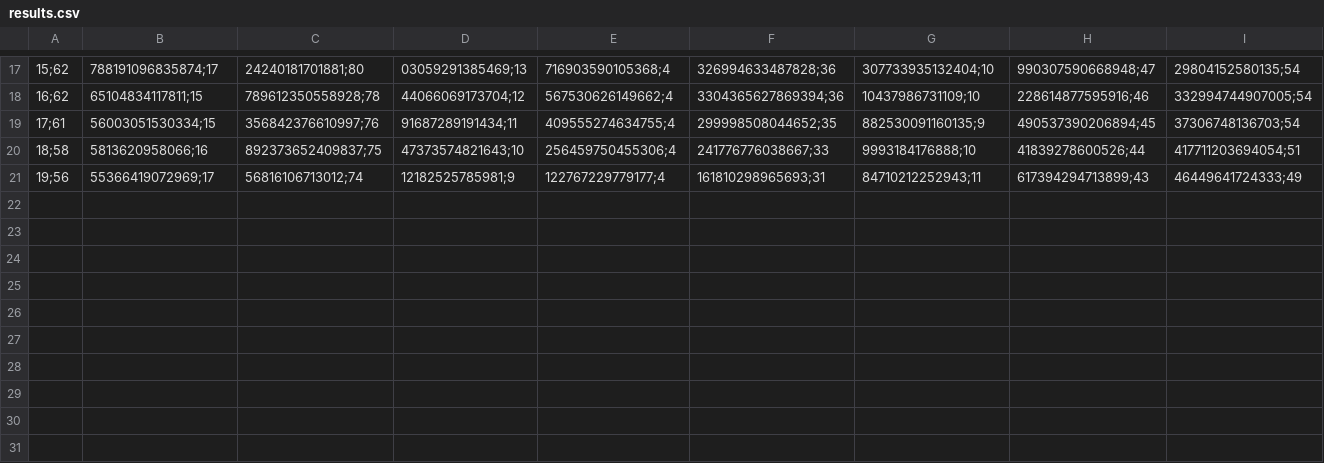
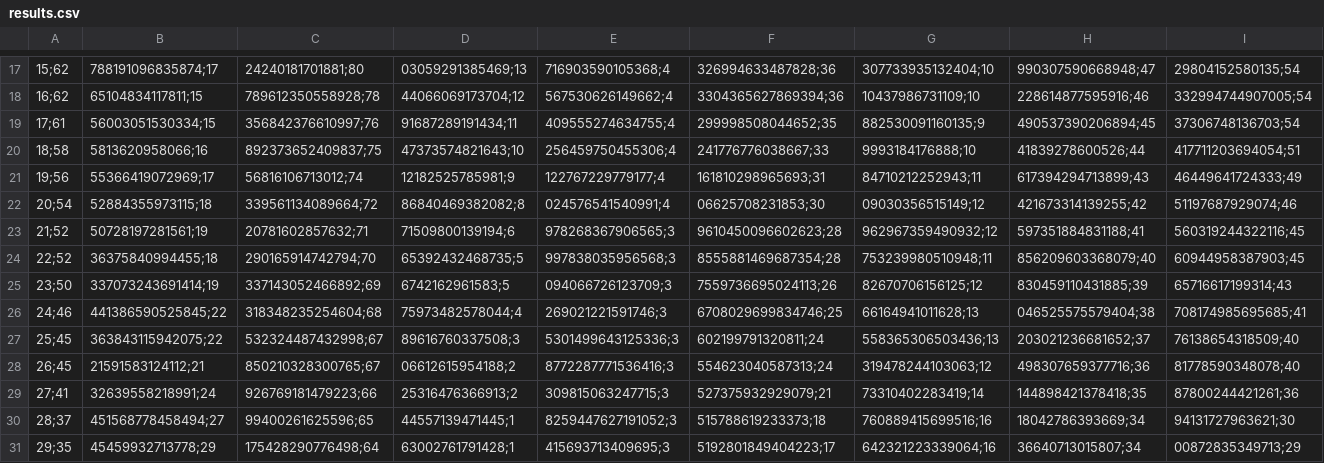
Before and after one commit to ateffal/pop-projection-flask, a CSV file: simulations/SIM_simulation 1/results/results.csv, drawn as a sheet; only a part is shown, gaps mark what is left out; rows hold the shown columns only; the diff names each change by its address in the sheet, - before the commit and + after, or states it on an @@ line.

```diff
--- a/simulations/SIM_simulation 1/results/results.csv
+++ b/simulations/SIM_simulation 1/results/results.csv
+row 22: 20;54 | 52884355973115;18 | 339561134089664;72 | 86840469382082;8 | 024576541540991;4 | 06625708231853;30 | 09030356515149;12 | 421673314139255;42 | 51197687929074;46
+row 23: 21;52 | 50728197281561;19 | 20781602857632;71 | 71509800139194;6 | 978268367906565;3 | 9610450096602623;28 | 962967359490932;12 | 597351884831188;41 | 560319244322116;45
+row 24: 22;52 | 36375840994455;18 | 290165914742794;70 | 65392432468735;5 | 997838035956568;3 | 8555881469687354;28 | 753239980510948;11 | 856209603368079;40 | 60944958387903;45
+row 25: 23;50 | 337073243691414;19 | 337143052466892;69 | 6742162961583;5 | 094066726123709;3 | 7559736695024113;26 | 82670706156125;12 | 830459110431885;39 | 65716617199314;43
+row 26: 24;46 | 441386590525845;22 | 318348235254604;68 | 75973482578044;4 | 269021221591746;3 | 6708029699834746;25 | 66164941011628;13 | 046525575579404;38 | 708174985695685;41
+row 27: 25;45 | 363843115942075;22 | 532324487432998;67 | 89616760337508;3 | 5301499643125336;3 | 602199791320811;24 | 558365306503436;13 | 203021236681652;37 | 76138654318509;40
+row 28: 26;45 | 21591583124112;21 | 850210328300765;67 | 06612615954188;2 | 8772287771536416;3 | 554623040587313;24 | 319478244103063;12 | 498307659377716;36 | 81778590348078;40
+row 29: 27;41 | 32639558218991;24 | 926769181479223;66 | 25316476366913;2 | 309815063247715;3 | 527375932929079;21 | 73310402283419;14 | 144898421378418;35 | 87800244421261;36
+row 30: 28;37 | 451568778458494;27 | 99400261625596;65 | 44557139471445;1 | 8259447627191052;3 | 515788619233373;18 | 760889415699516;16 | 18042786393669;34 | 94131727963621;30
+row 31: 29;35 | 45459932713778;29 | 175428290776498;64 | 63002761791428;1 | 415693713409695;3 | 5192801849404223;17 | 642321223339064;16 | 36640713015807;34 | 00872835349713;29
```
Also changed, not shown: 6 other files.
